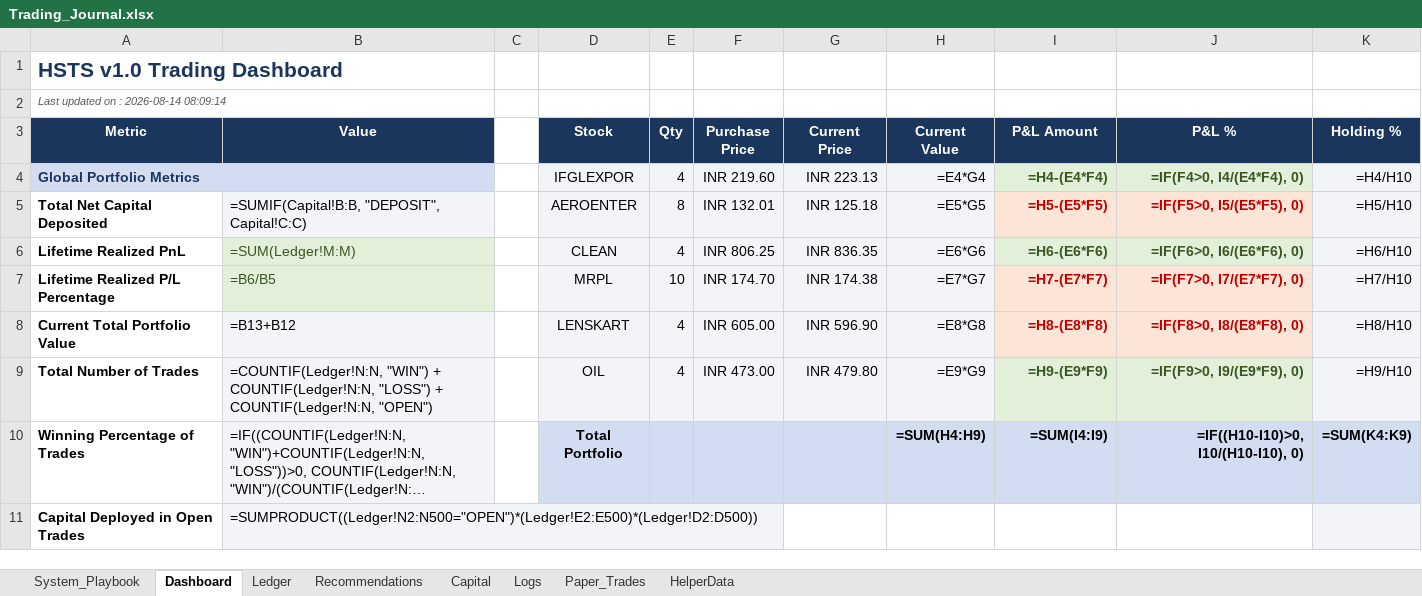
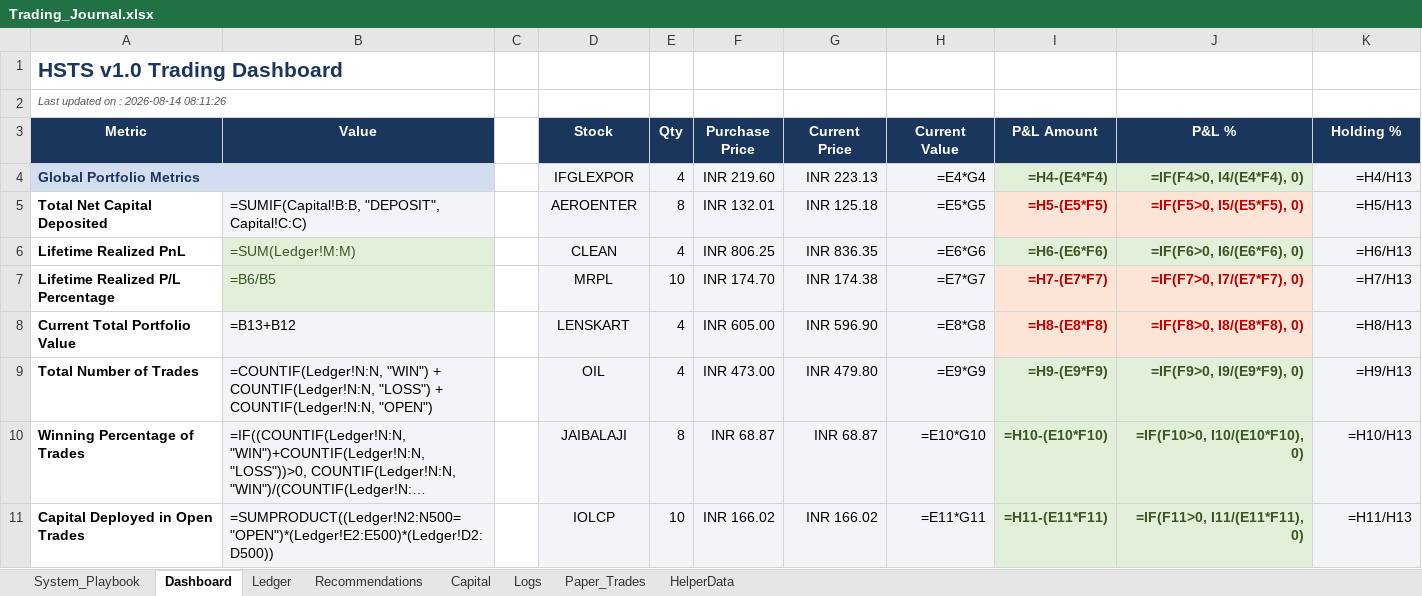
Before and after one commit to SyedTousifMasood/HalaalTrading, an Excel workbook: Trading_Journal.xlsx, sheet Dashboard, drawn as a sheet; only a part is shown; long unchanged cells end in …; values as stored, in another font and other column widths than the file's, no borders; formulas without a stored value are shown as written; charts and pictures not drawn; the diff covers the shown part only; the diff names each change by its address in the sheet, - before the commit and + after, or states it on an @@ line.

Commit message:
Place new swing trades for JAIBALAJI, IOLCP, BHARATSE and reconcile journal

```diff
--- a/Trading_Journal.xlsx (sheet Dashboard)
+++ b/Trading_Journal.xlsx (sheet Dashboard)
-A2 (Metric): Last updated on : 2026-08-14 08:09:14
+A2 (Metric): Last updated on : 2026-08-14 08:11:26
-K4 (Holding %): =H4/H10
+K4 (Holding %): =H4/H13
-K5 (Holding %): =H5/H10
+K5 (Holding %): =H5/H13
-K6 (Holding %): =H6/H10
+K6 (Holding %): =H6/H13
-K7 (Holding %): =H7/H10
+K7 (Holding %): =H7/H13
-K8 (Holding %): =H8/H10
+K8 (Holding %): =H8/H13
-K9 (Holding %): =H9/H10
+K9 (Holding %): =H9/H13
-D10 (Stock): Total Portfolio
+D10 (Stock): JAIBALAJI
-D10:H10 fill: #D3DDF1
+D10:H10 fill: #F2F4F7
-D10 bold: on
+D10 bold: off
-E10 (Qty): (empty)
+E10 (Qty): 8
-F10 (Purchase Price): (empty)
+F10 (Purchase Price): INR 68.87
-G10 (Current Price): (empty)
+G10 (Current Price): INR 68.87
-H10 (Current Value): =SUM(H4:H9)
+H10 (Current Value): =E10*G10
-H10 bold: on
+H10 bold: off
-I10 (P&L Amount): =SUM(I4:I9)
+I10 (P&L Amount): =H10-(E10*F10)
-I10:J10 text colour: black
+I10:J10 text colour: #385723
-J10 (P&L %): =IF((H10-I10)>0, I10/(H10-I10), 0)
+J10 (P&L %): =IF(F10>0, I10/(E10*F10), 0)
-K10 (Holding %): =SUM(K4:K9)
+K10 (Holding %): =H10/H13
@@ K10 fill: #D3DDF1 → #F2F4F7, bold: on → off @@
-D11 (Stock): (empty)
+D11 (Stock): IOLCP
-D11:H11 fill: none
+D11:H11 fill: #F2F4F7
-E11 (Qty): (empty)
+E11 (Qty): 10
-F11 (Purchase Price): (empty)
+F11 (Purchase Price): INR 166.02
-G11 (Current Price): (empty)
+G11 (Current Price): INR 166.02
-H11 (Current Value): (empty)
+H11 (Current Value): =E11*G11
-I11 (P&L Amount): (empty)
+I11 (P&L Amount): =H11-(E11*F11)
-I11:J11 fill: none
+I11:J11 fill: #E2F0D9
-J11 (P&L %): (empty)
+J11 (P&L %): =IF(F11>0, I11/(E11*F11), 0)
-K11 (Holding %): (empty)
+K11 (Holding %): =H11/H13
```
Also changed, not shown: 18 edited cells and cell formats elsewhere in this sheet, sheet Ledger, sheet Logs, charts or pictures.
